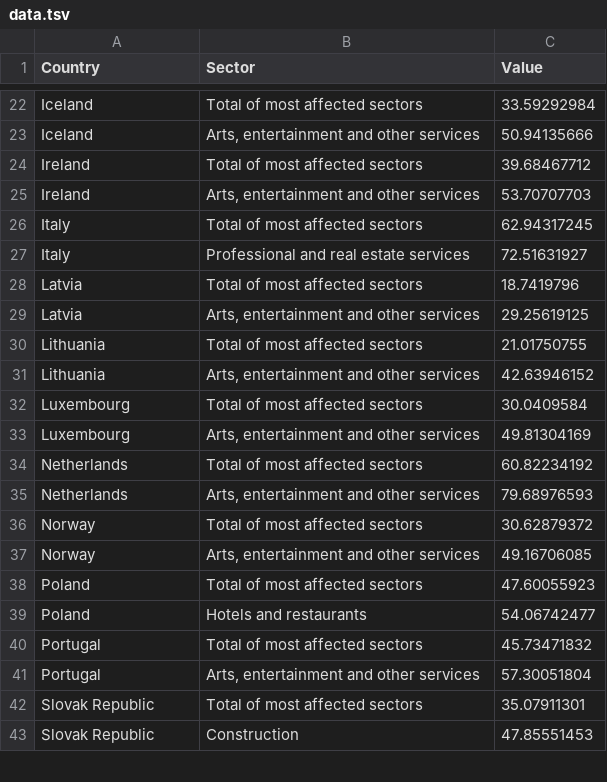
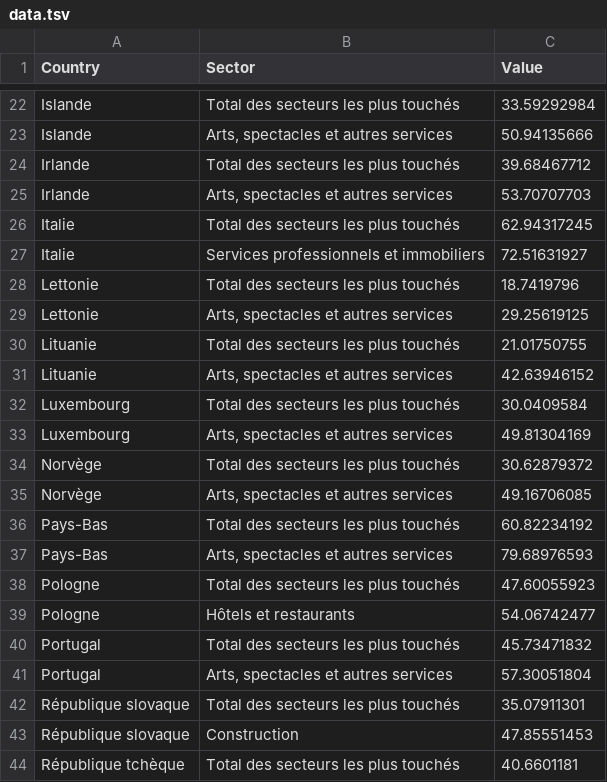
Before and after one commit to gitvfd/OECD-Fow-charts, a TSV file: nonstandard-fr/data/data.tsv, drawn as a sheet; only a part is shown, gaps mark what is left out; removed rows and columns are numbered as before the commit, all else as after; the diff covers the shown part only; the diff names each change by its address in the sheet, - before the commit and + after, or states it on an @@ line.

```diff
--- a/nonstandard-fr/data/data.tsv
+++ b/nonstandard-fr/data/data.tsv
-A22:A23 (Country): Iceland
+A22:A23 (Country): Islande
-B22 (Sector): Total of most affected sectors
+B22 (Sector): Total des secteurs les plus touchés
-B23 (Sector): Arts, entertainment and other services
+B23 (Sector): Arts, spectacles et autres services
-A24:A25 (Country): Ireland
+A24:A25 (Country): Irlande
-B24 (Sector): Total of most affected sectors
+B24 (Sector): Total des secteurs les plus touchés
-B25 (Sector): Arts, entertainment and other services
+B25 (Sector): Arts, spectacles et autres services
-A26:A27 (Country): Italy
+A26:A27 (Country): Italie
-B26 (Sector): Total of most affected sectors
+B26 (Sector): Total des secteurs les plus touchés
-B27 (Sector): Professional and real estate services
+B27 (Sector): Services professionnels et immobiliers
-A28:A29 (Country): Latvia
+A28:A29 (Country): Lettonie
-B28 (Sector): Total of most affected sectors
+B28 (Sector): Total des secteurs les plus touchés
-B29 (Sector): Arts, entertainment and other services
+B29 (Sector): Arts, spectacles et autres services
-A30:A31 (Country): Lithuania
+A30:A31 (Country): Lituanie
-B30 (Sector): Total of most affected sectors
+B30 (Sector): Total des secteurs les plus touchés
-B31 (Sector): Arts, entertainment and other services
+B31 (Sector): Arts, spectacles et autres services
-B32 (Sector): Total of most affected sectors
+B32 (Sector): Total des secteurs les plus touchés
-B33 (Sector): Arts, entertainment and other services
+B33 (Sector): Arts, spectacles et autres services
-row 34: Netherlands | Total of most affected sectors | 60.82234192
-row 35: Netherlands | Arts, entertainment and other services | 79.68976593
-A34:A35 (Country): Norway
+A34:A35 (Country): Norvège
-B34 (Sector): Total of most affected sectors
+B34 (Sector): Total des secteurs les plus touchés
-B35 (Sector): Arts, entertainment and other services
+B35 (Sector): Arts, spectacles et autres services
+row 36: Pays-Bas | Total des secteurs les plus touchés | 60.82234192
+row 37: Pays-Bas | Arts, spectacles et autres services | 79.68976593
-A38:A39 (Country): Poland
+A38:A39 (Country): Pologne
-B38 (Sector): Total of most affected sectors
+B38 (Sector): Total des secteurs les plus touchés
-B39 (Sector): Hotels and restaurants
+B39 (Sector): Hôtels et restaurants
-B40 (Sector): Total of most affected sectors
+B40 (Sector): Total des secteurs les plus touchés
-B41 (Sector): Arts, entertainment and other services
+B41 (Sector): Arts, spectacles et autres services
-A42:A43 (Country): Slovak Republic
+A42:A43 (Country): République slovaque
-B42 (Sector): Total of most affected sectors
+B42 (Sector): Total des secteurs les plus touchés
+row 44: République tchèque | Total des secteurs les plus touchés | 40.6601181
```
Also changed, not shown: 5 added rows, 6 removed rows and 46 edited cells elsewhere in this file, 2 other files.
